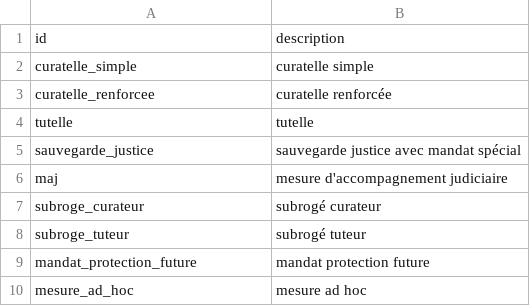
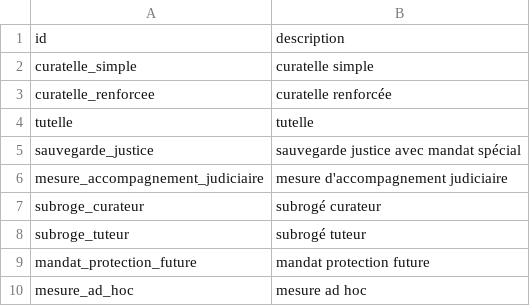
Before and after one commit to SocialGouv/schema-pjm, a CSV file: datas/nature-mesure.csv, drawn as a sheet.

```diff
--- a/datas/nature-mesure.csv
+++ b/datas/nature-mesure.csv
@@ -5,3 +5,3 @@ tutelle,tutelle
 sauvegarde_justice,sauvegarde justice avec mandat spécial
-maj,mesure d'accompagnement judiciaire
+mesure_accompagnement_judiciaire,mesure d'accompagnement judiciaire
 subroge_curateur,subrogé curateur
```
Also changed, not shown: 8 other files.
